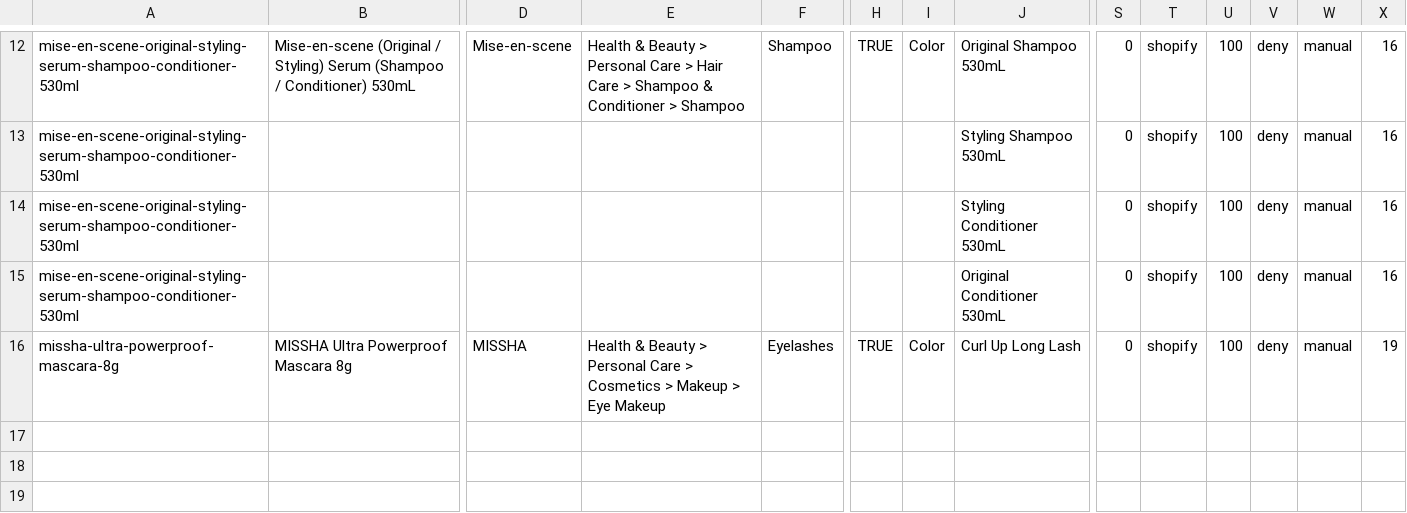
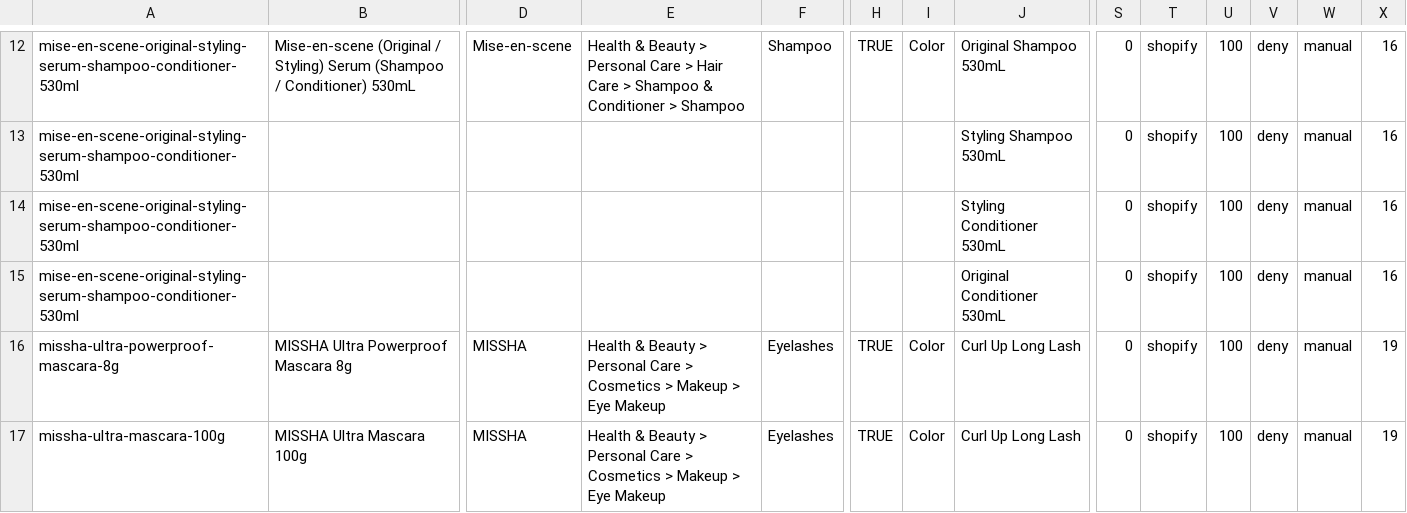
Before and after one commit to swiriwon/kwave, a CSV file: resource/KWAVE_products_export-sample.csv, drawn as a sheet; only a part is shown, gaps mark what is left out; rows hold the shown columns only; the diff names each change by its address in the sheet, - before the commit and + after, or states it on an @@ line.

Commit message:
Add files via upload

```diff
--- a/resource/KWAVE_products_export-sample.csv
+++ b/resource/KWAVE_products_export-sample.csv
+row 17: missha-ultra-mascara-100g | MISSHA Ultra Mascara 100g | MISSHA | Health & Beauty > Personal Care > Cosmetics > Makeup > Eye Makeup | Eyelashes | TRUE | Color | Curl Up Long Lash | 0 | shopify | 100 | deny | manual | 19
```
